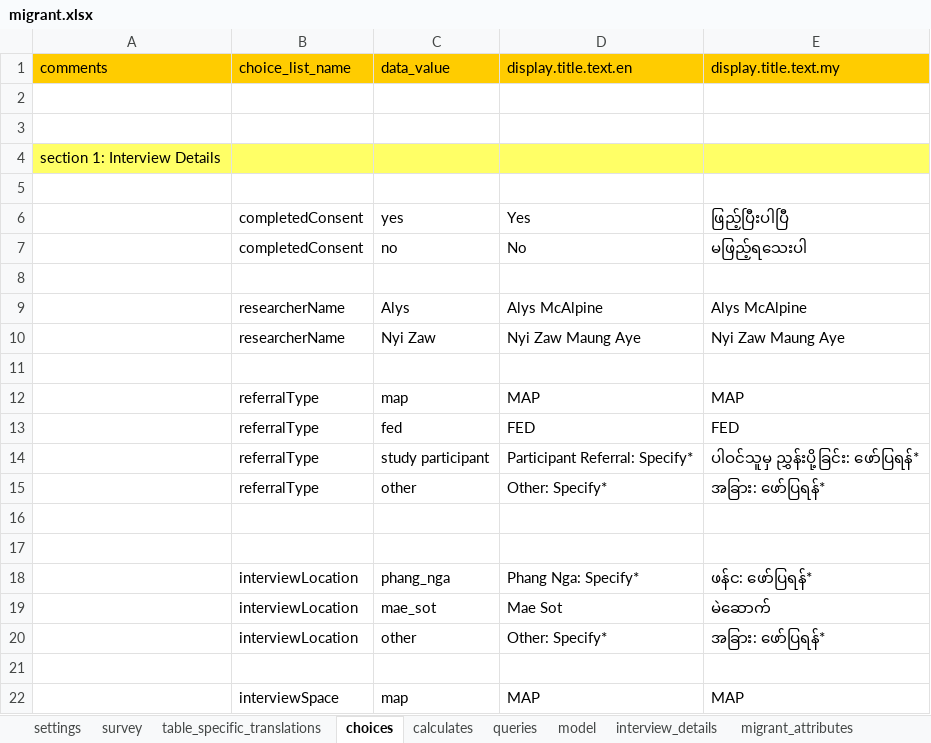
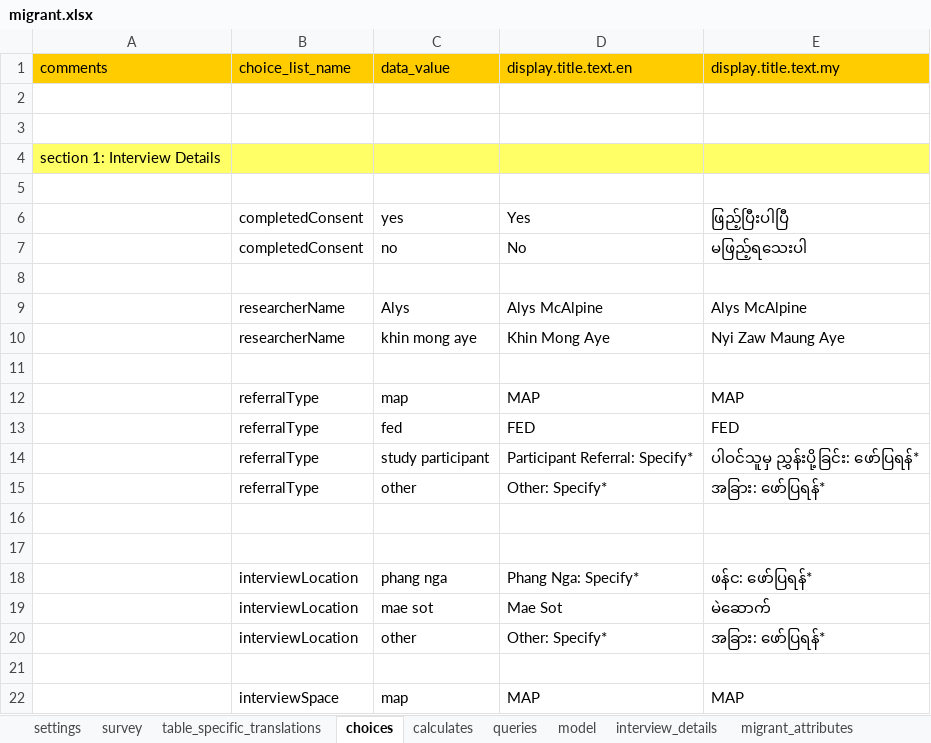
Before and after one commit to feature-creature/egocentric-labour-migration, an Excel workbook: tables/migrant/forms/migrant/migrant.xlsx, sheet choices, drawn as a sheet; only a part is shown; values as stored, in another font and other column widths than the file's, no borders; the diff names each change by its address in the sheet, - before the commit and + after, or states it on an @@ line.

Commit message:
completes section 1 structure with top level prompts, choices, and flow control

```diff
--- a/tables/migrant/forms/migrant/migrant.xlsx (sheet choices)
+++ b/tables/migrant/forms/migrant/migrant.xlsx (sheet choices)
-C10 (data_value): Nyi Zaw
+C10 (data_value): khin mong aye
-D10 (display.title.text.en): Nyi Zaw Maung Aye
+D10 (display.title.text.en): Khin Mong Aye
-C18 (data_value): phang_nga
+C18 (data_value): phang nga
-C19 (data_value): mae_sot
+C19 (data_value): mae sot
```
Also changed, not shown: sheet interview_details, sheet calculates, sheet model.
